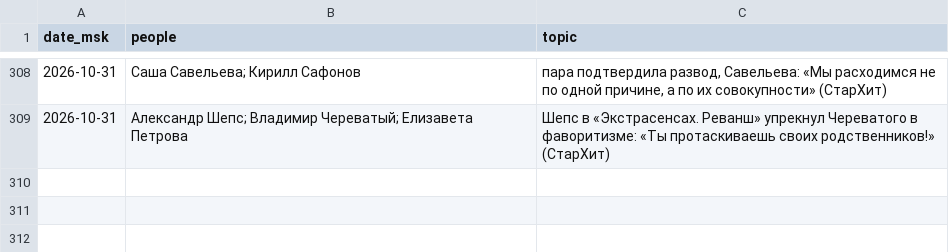
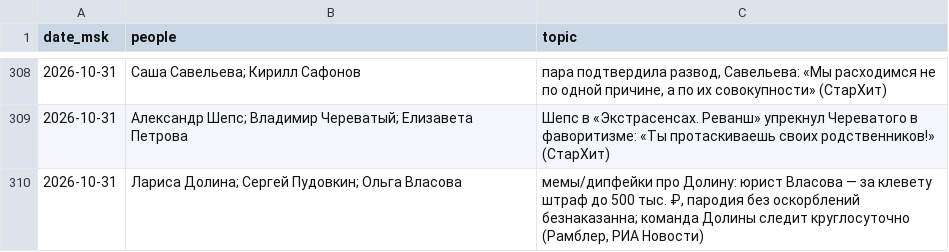
Before and after one commit to Hostin2131/zakulisye-covers, a TSV file: published.tsv, drawn as a sheet; only a part is shown, gaps mark what is left out.

```diff
--- a/published.tsv
+++ b/published.tsv
@@ -309 +309,2 @@ date_msk	people	topic
 2026-10-31	Александр Шепс; Владимир Череватый; Елизавета Петрова	Шепс в «Экстрасенсах. Реванш» упрекнул Череватого в фаворитизме: «Ты протаскиваешь своих родственников!» (СтарХит)
+2026-10-31	Лариса Долина; Сергей Пудовкин; Ольга Власова	мемы/дипфейки про Долину: юрист Власова — за клевету штраф до 500 тыс. ₽, пародия без оскорблений безнаказанна; команда Долины следит круглосуточно (Рамблер, РИА Новости)
```
Also changed, not shown: 1 other file.
